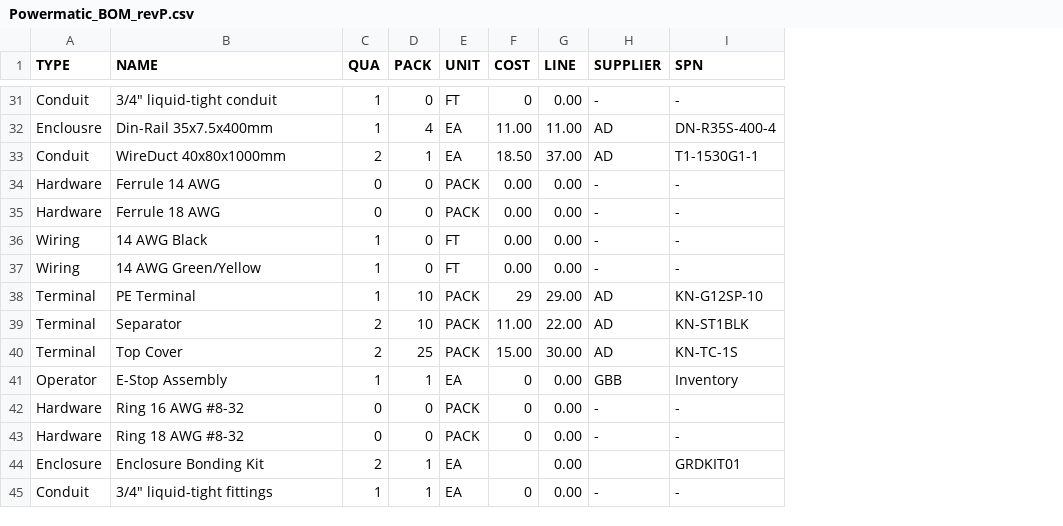
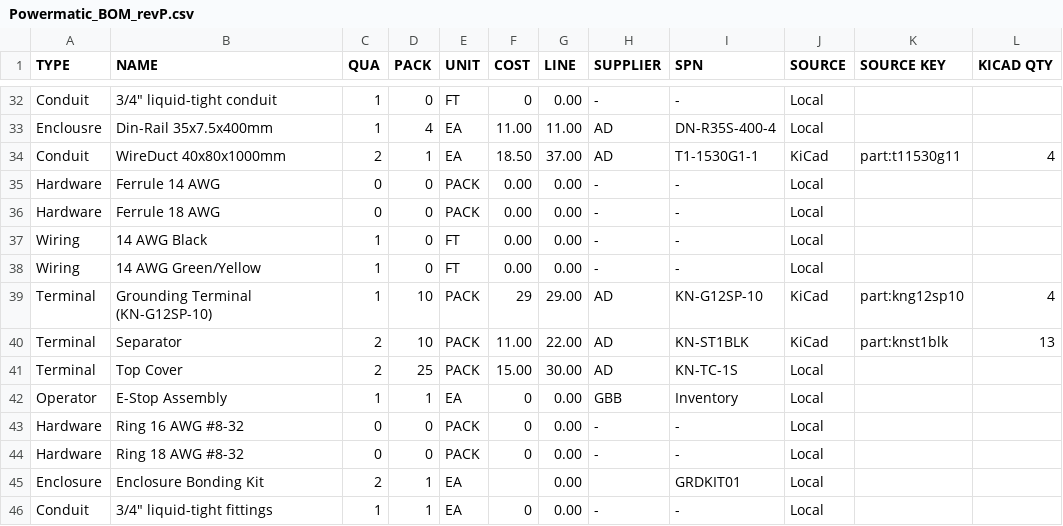
Before and after one commit to goodbetterbestco/powermatic_1200, a CSV file: Powermatic_BOM_revP.csv, drawn as a sheet; only a part is shown, gaps mark what is left out; addresses are those after the commit; the diff covers the shown part only; the diff names each change by its address in the sheet, - before the commit and + after, or states it on an @@ line.

```diff
--- a/Powermatic_BOM_revP.csv
+++ b/Powermatic_BOM_revP.csv
+column J (SOURCE), rows 32-46: Local | Local | KiCad | Local | Local | Local | Local | KiCad | KiCad | Local | Local | Local | Local | Local | Local
+column K (SOURCE KEY), rows 34-40: part:t11530g11 |  |  |  |  | part:kng12sp10 | part:knst1blk
+column L (KICAD QTY), rows 34-40: 4 |  |  |  |  | 4 | 13
-B39 (NAME): PE Terminal
+B39 (NAME): Grounding Terminal (KN-G12SP-10)
```
Also changed, not shown: 1 added row and 17 edited cells elsewhere in this file, 36 other files.
